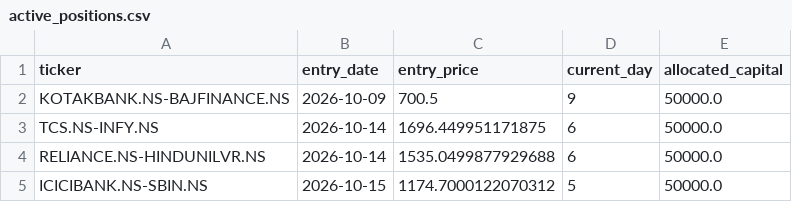
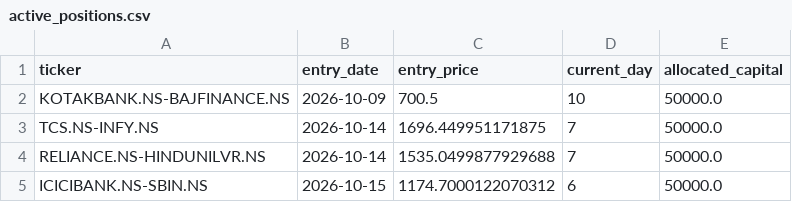
Before and after one commit to Midilesh0110/equisight_v5, a CSV file: active_positions.csv, drawn as a sheet.

```diff
--- a/active_positions.csv
+++ b/active_positions.csv
@@ -1,5 +1,5 @@
 ticker,entry_date,entry_price,current_day,allocated_capital
-KOTAKBANK.NS-BAJFINANCE.NS,2026-10-09,700.5,9,50000.0
-TCS.NS-INFY.NS,2026-10-14,1696.449951171875,6,50000.0
-RELIANCE.NS-HINDUNILVR.NS,2026-10-14,1535.0499877929688,6,50000.0
-ICICIBANK.NS-SBIN.NS,2026-10-15,1174.7000122070312,5,50000.0
+KOTAKBANK.NS-BAJFINANCE.NS,2026-10-09,700.5,10,50000.0
+TCS.NS-INFY.NS,2026-10-14,1696.449951171875,7,50000.0
+RELIANCE.NS-HINDUNILVR.NS,2026-10-14,1535.0499877929688,7,50000.0
+ICICIBANK.NS-SBIN.NS,2026-10-15,1174.7000122070312,6,50000.0
```
Also changed, not shown: daily_equity.csv, equisight_v5_ledger.csv, 1 other file.
